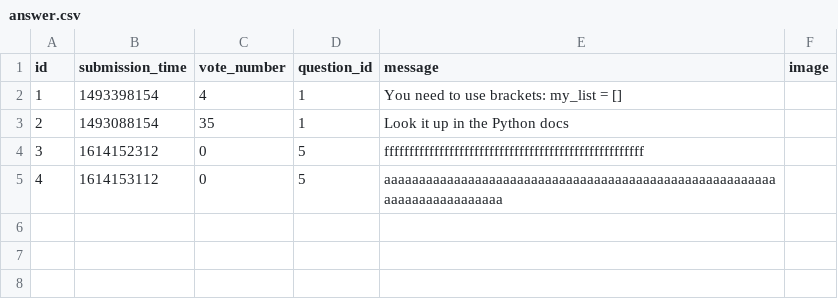
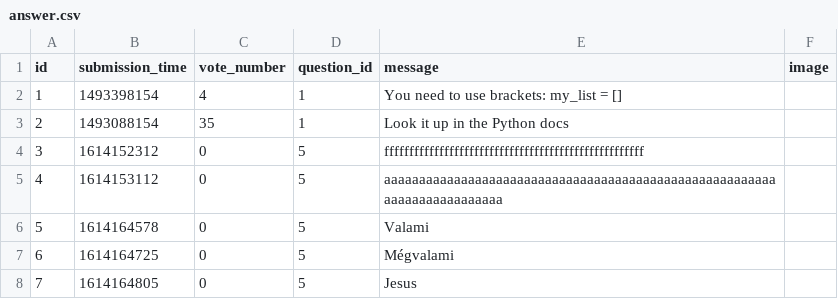
Before and after one commit to CodecoolGlobal/ask-mate-3-python-Sairieth, a CSV file: sample_data/answer.csv, drawn as a sheet; the diff names each change by its address in the sheet, - before the commit and + after, or states it on an @@ line.

Commit message:
add answer almost implemented

```diff
--- a/sample_data/answer.csv
+++ b/sample_data/answer.csv
+row 6: 5 | 1614164578 | 0 | 5 | Valami
+row 7: 6 | 1614164725 | 0 | 5 | Mégvalami
+row 8: 7 | 1614164805 | 0 | 5 | Jesus
```
Also changed, not shown: 5 other files.
